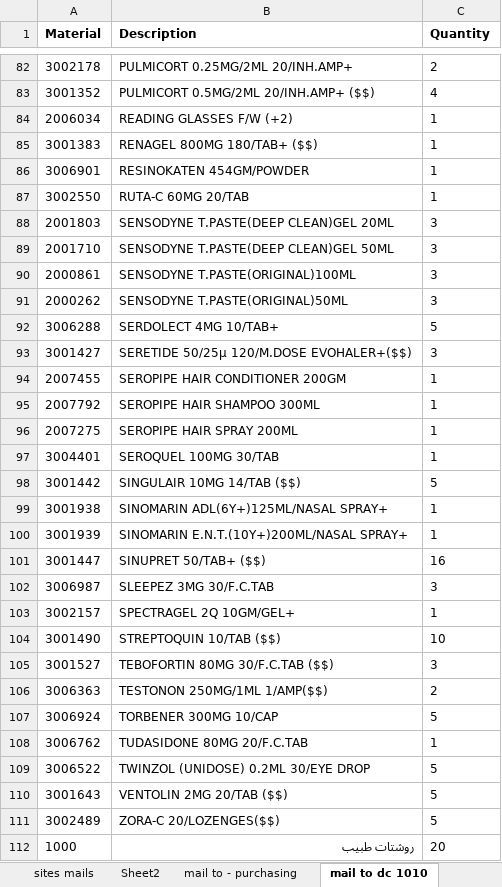
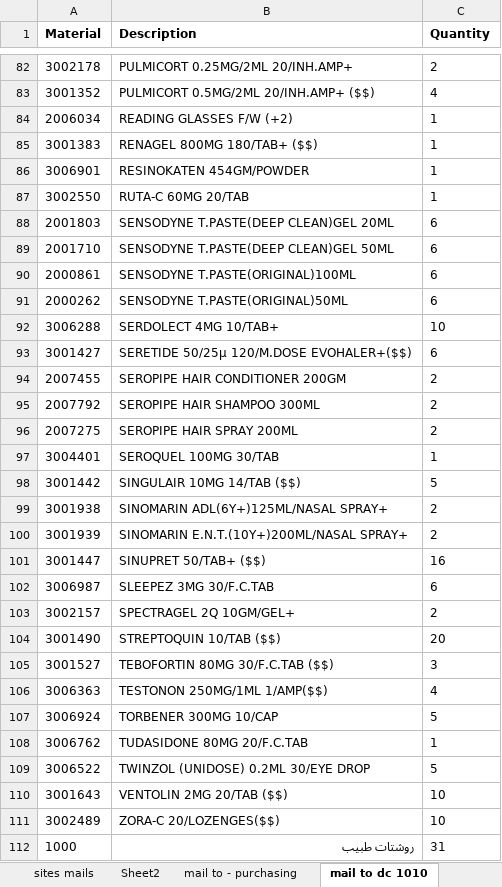
Before and after one commit to GharibSami/DemandTask, an Excel workbook: Replenishment/daily work/daily work.xlsx, sheet mail to dc 1010, drawn as a sheet; only a part is shown, gaps mark what is left out; values as stored, in another font and other column widths than the file's, no borders; the diff covers the shown part only; the diff names each change by its address in the sheet, - before the commit and + after, or states it on an @@ line.

```diff
--- a/Replenishment/daily work/daily work.xlsx (sheet mail to dc 1010)
+++ b/Replenishment/daily work/daily work.xlsx (sheet mail to dc 1010)
-C88:C91 (Quantity): 3
+C88:C91 (Quantity): 6
-C92 (Quantity): 5
+C92 (Quantity): 10
-C93 (Quantity): 3
+C93 (Quantity): 6
-C94:C96 (Quantity): 1
+C94:C96 (Quantity): 2
-C99:C100 (Quantity): 1
+C99:C100 (Quantity): 2
-C102 (Quantity): 3
+C102 (Quantity): 6
-C103 (Quantity): 1
+C103 (Quantity): 2
-C104 (Quantity): 10
+C104 (Quantity): 20
-C106 (Quantity): 2
+C106 (Quantity): 4
-C110:C111 (Quantity): 5
+C110:C111 (Quantity): 10
-C112 (Quantity): 20
+C112 (Quantity): 31
```
Also changed, not shown: 20 edited cells elsewhere in this sheet, Replenishment/ميلات الفروع/sites to Replenishment .xlsx, 2 other files.
